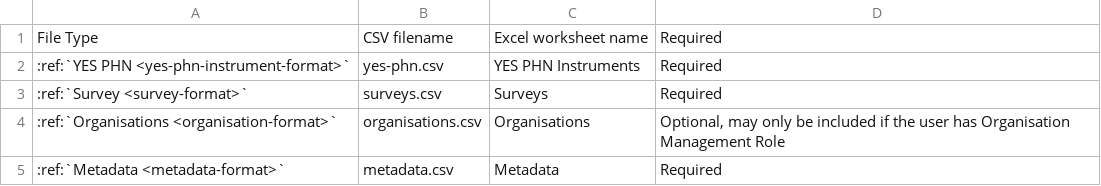
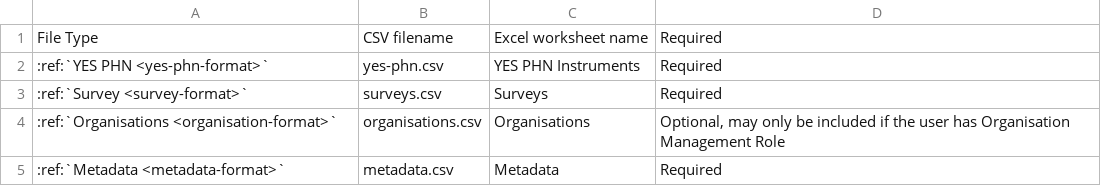
Before and after one commit to logicly-au/pmhc-spec-survey, a CSV file: doc/upload-file-types.csv, drawn as a sheet.

```diff
--- a/doc/upload-file-types.csv
+++ b/doc/upload-file-types.csv
@@ -1,3 +1,3 @@
 File Type,CSV filename,Excel worksheet name,Required
-:ref:`YES PHN <yes-phn-instrument-format>`,yes-phn.csv,YES PHN Instruments,Required
+:ref:`YES PHN <yes-phn-format>`,yes-phn.csv,YES PHN Instruments,Required
 :ref:`Survey <survey-format>`,surveys.csv,Surveys,Required
```
Also changed, not shown: 8 other files.
